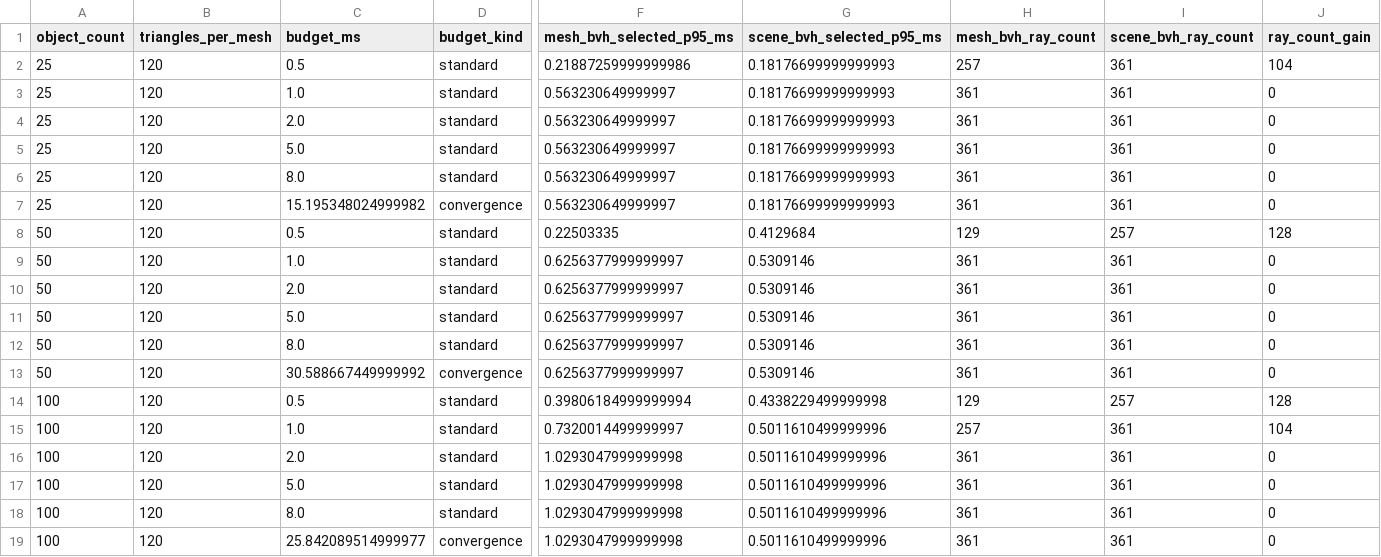
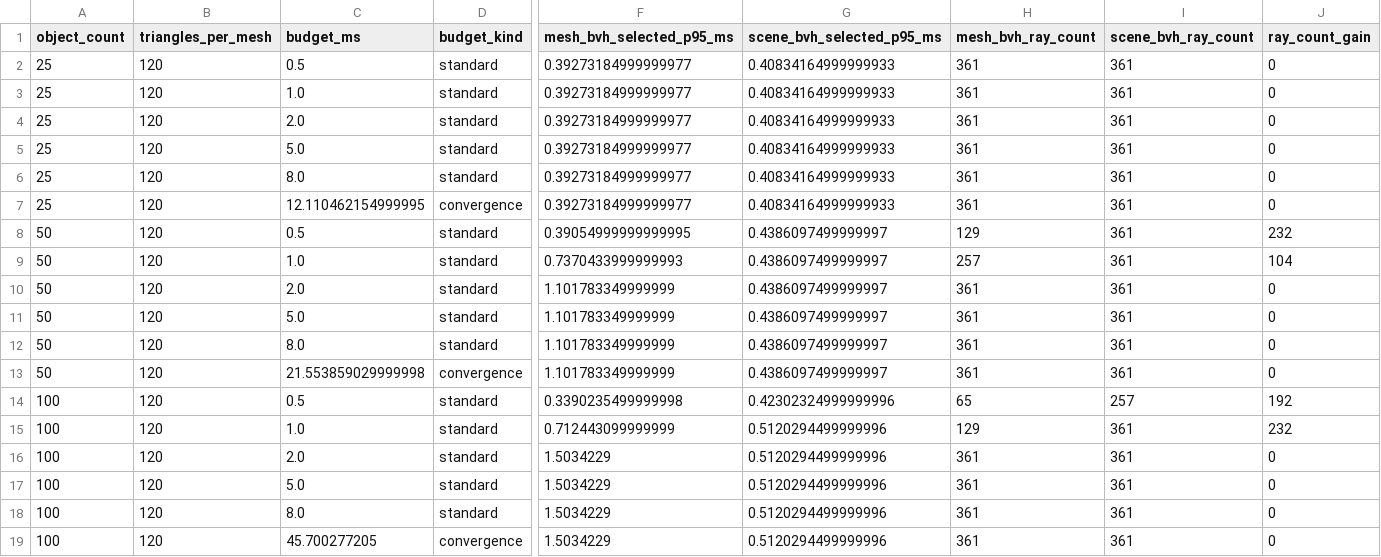
Before and after one commit to bkuangs/lidar-sim, a CSV file: plots/hazard_object_count_analysis/hazard_object_count_budget_attribution.csv, drawn as a sheet; only a part is shown, gaps mark what is left out; the diff covers the shown part only; the diff names each change by its address in the sheet, - before the commit and + after, or states it on an @@ line.

```diff
--- a/plots/hazard_object_count_analysis/hazard_object_count_budget_attribution.csv
+++ b/plots/hazard_object_count_analysis/hazard_object_count_budget_attribution.csv
-F2 (mesh_bvh_selected_p95_ms): 0.21887259999999986
+F2 (mesh_bvh_selected_p95_ms): 0.39273184999999977
-G2:G7 (scene_bvh_selected_p95_ms): 0.18176699999999993
+G2:G7 (scene_bvh_selected_p95_ms): 0.40834164999999933
-H2 (mesh_bvh_ray_count): 257
+H2 (mesh_bvh_ray_count): 361
-J2 (ray_count_gain): 104
+J2 (ray_count_gain): 0
-F3:F7 (mesh_bvh_selected_p95_ms): 0.563230649999997
+F3:F7 (mesh_bvh_selected_p95_ms): 0.39273184999999977
-C7 (budget_ms): 15.195348024999982
+C7 (budget_ms): 12.110462154999995
-F8 (mesh_bvh_selected_p95_ms): 0.22503335
+F8 (mesh_bvh_selected_p95_ms): 0.39054999999999995
-G8 (scene_bvh_selected_p95_ms): 0.4129684
+G8 (scene_bvh_selected_p95_ms): 0.4386097499999997
-I8 (scene_bvh_ray_count): 257
+I8 (scene_bvh_ray_count): 361
-J8 (ray_count_gain): 128
+J8 (ray_count_gain): 232
-F9 (mesh_bvh_selected_p95_ms): 0.6256377999999997
+F9 (mesh_bvh_selected_p95_ms): 0.7370433999999993
-G9:G13 (scene_bvh_selected_p95_ms): 0.5309146
+G9:G13 (scene_bvh_selected_p95_ms): 0.4386097499999997
-H9 (mesh_bvh_ray_count): 361
+H9 (mesh_bvh_ray_count): 257
-J9 (ray_count_gain): 0
+J9 (ray_count_gain): 104
-F10:F13 (mesh_bvh_selected_p95_ms): 0.6256377999999997
+F10:F13 (mesh_bvh_selected_p95_ms): 1.101783349999999
-C13 (budget_ms): 30.588667449999992
+C13 (budget_ms): 21.553859029999998
-F14 (mesh_bvh_selected_p95_ms): 0.39806184999999994
+F14 (mesh_bvh_selected_p95_ms): 0.3390235499999998
-G14 (scene_bvh_selected_p95_ms): 0.4338229499999998
+G14 (scene_bvh_selected_p95_ms): 0.42302324999999996
-H14 (mesh_bvh_ray_count): 129
+H14 (mesh_bvh_ray_count): 65
-J14 (ray_count_gain): 128
+J14 (ray_count_gain): 192
-F15 (mesh_bvh_selected_p95_ms): 0.7320014499999997
+F15 (mesh_bvh_selected_p95_ms): 0.712443099999999
-G15:G19 (scene_bvh_selected_p95_ms): 0.5011610499999996
+G15:G19 (scene_bvh_selected_p95_ms): 0.5120294499999996
-H15 (mesh_bvh_ray_count): 257
+H15 (mesh_bvh_ray_count): 129
-J15 (ray_count_gain): 104
+J15 (ray_count_gain): 232
-F16:F19 (mesh_bvh_selected_p95_ms): 1.0293047999999998
+F16:F19 (mesh_bvh_selected_p95_ms): 1.5034229
-C19 (budget_ms): 25.842089514999977
+C19 (budget_ms): 45.700277205
```
Also changed, not shown: 61 edited cells elsewhere in this file, plots/hazard_object_count_analysis/hazard_object_count_budget_mapping.csv, plots/hazard_object_count_analysis/hazard_object_count_robustness_exceptions.csv, 10 other files.
